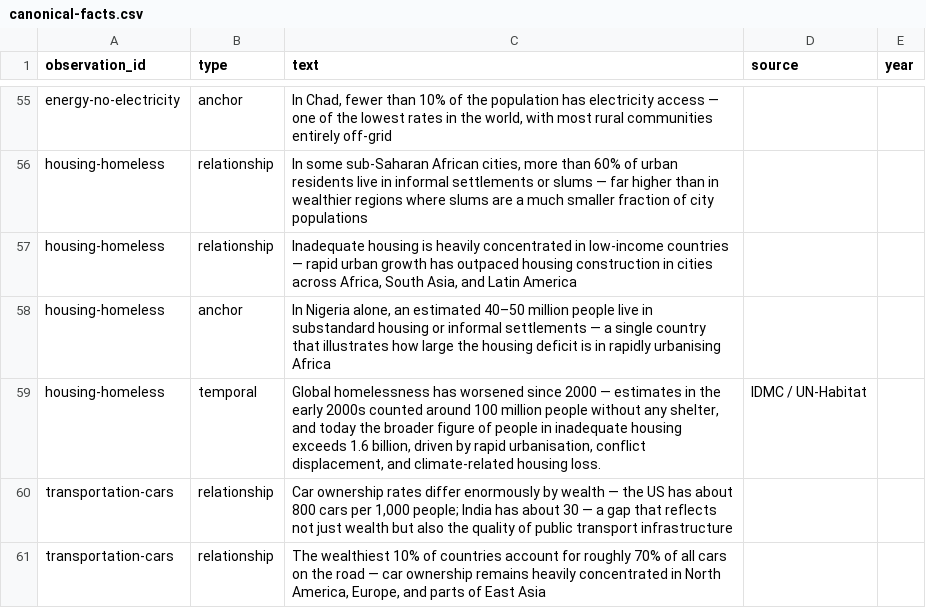
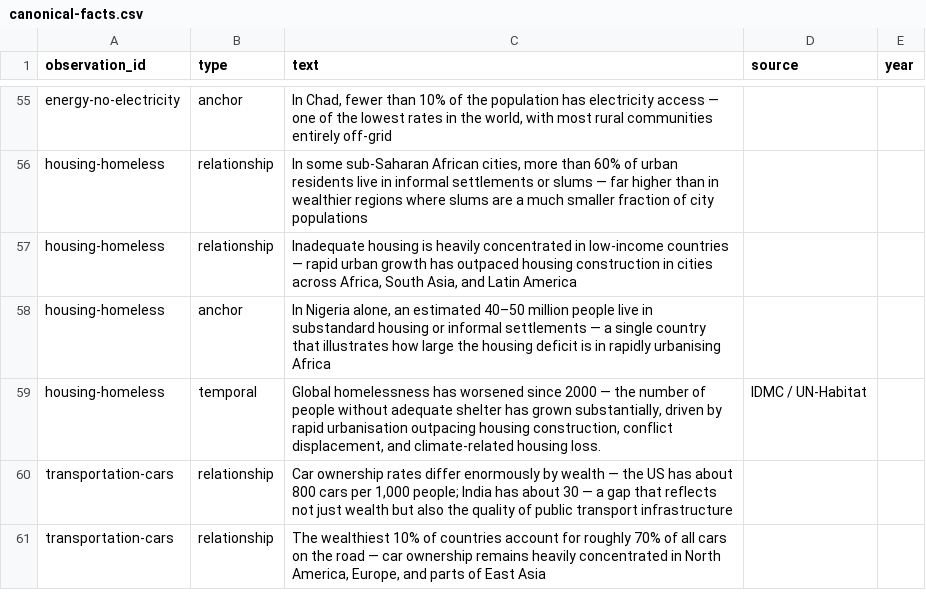
Before and after one commit to Ram-N/Planet1000, a CSV file: planet1000/data/canonical-facts.csv, drawn as a sheet; only a part is shown, gaps mark what is left out.

```diff
--- a/planet1000/data/canonical-facts.csv
+++ b/planet1000/data/canonical-facts.csv
@@ -58,3 +58,3 @@ housing-homeless,relationship,"Inadequate housing is heavily concentrated in low
 housing-homeless,anchor,"In Nigeria alone, an estimated 40–50 million people live in substandard housing or informal settlements — a single country that illustrates how large the housing deficit is in rapidly urbanising Africa",,
-housing-homeless,temporal,"Global homelessness has worsened since 2000 — estimates in the early 2000s counted around 100 million people without any shelter, and today the broader figure of people in inadequate housing exceeds 1.6 billion, driven by rapid urbanisation, conflict displacement, and climate-related housing loss.","IDMC / UN-Habitat",
+housing-homeless,temporal,"Global homelessness has worsened since 2000 — the number of people without adequate shelter has grown substantially, driven by rapid urbanisation outpacing housing construction, conflict displacement, and climate-related housing loss.","IDMC / UN-Habitat",
 transportation-cars,relationship,"Car ownership rates differ enormously by wealth — the US has about 800 cars per 1,000 people; India has about 30 — a gap that reflects not just wealth but also the quality of public transport infrastructure",,
```
Also changed, not shown: 1 other file.
